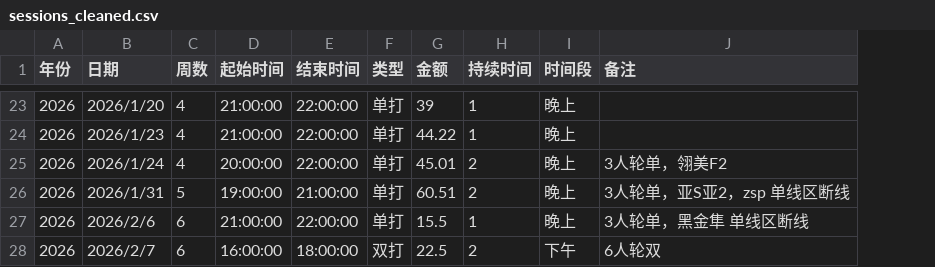
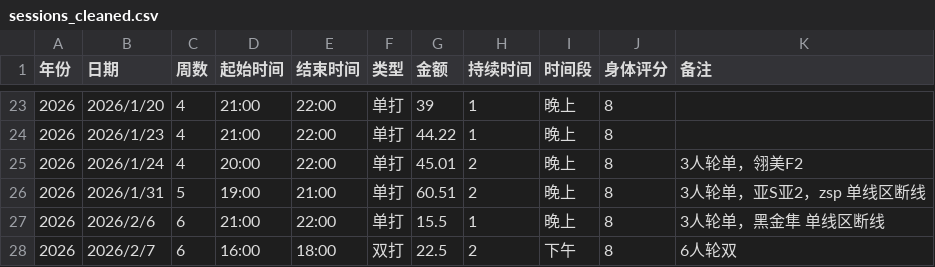
Before and after one commit to MMurphy98/Badminton_database, a CSV file: sessions_cleaned.csv, drawn as a sheet; only a part is shown, gaps mark what is left out; the diff covers the shown part only; the diff names each change by its address in the sheet, - before the commit and + after, or states it on an @@ line.

```diff
--- a/sessions_cleaned.csv
+++ b/sessions_cleaned.csv
+column J (身体评分), rows 23-28: all 8
-D23:D24 (起始时间): 21:00:00
+D23:D24 (起始时间): 21:00
-E23:E25 (结束时间): 22:00:00
+E23:E25 (结束时间): 22:00
-D25 (起始时间): 20:00:00
+D25 (起始时间): 20:00
-D26 (起始时间): 19:00:00
+D26 (起始时间): 19:00
-E26 (结束时间): 21:00:00
+E26 (结束时间): 21:00
-D27 (起始时间): 21:00:00
+D27 (起始时间): 21:00
-E27 (结束时间): 22:00:00
+E27 (结束时间): 22:00
-D28 (起始时间): 16:00:00
+D28 (起始时间): 16:00
-E28 (结束时间): 18:00:00
+E28 (结束时间): 18:00
```
Also changed, not shown: 42 edited cells elsewhere in this file, 1 other file.
